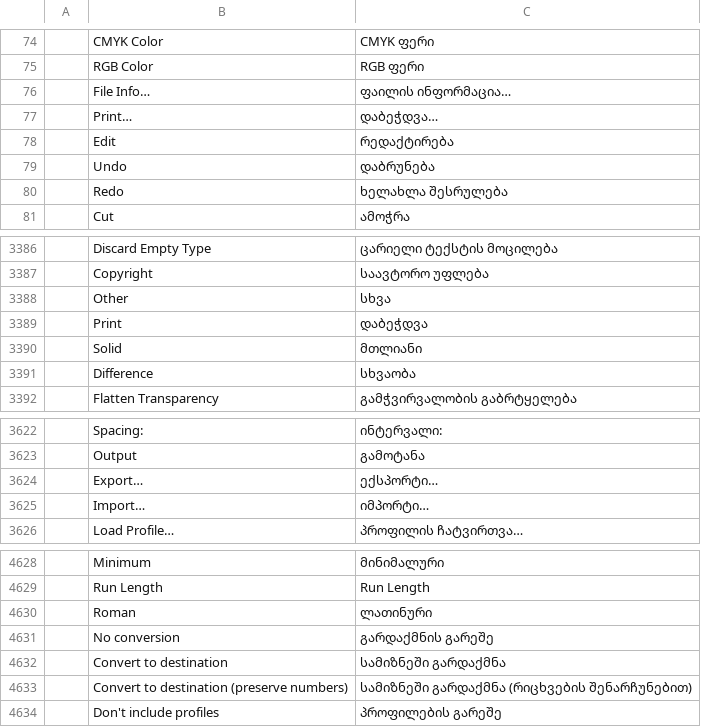
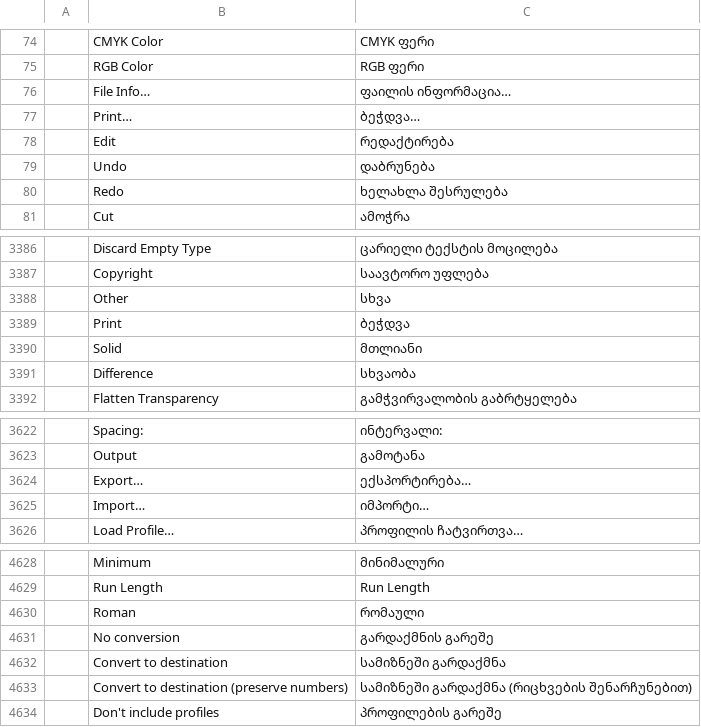
Before and after one commit to devius/vectorcraft, a TSV file: crates/ui-egui/src/i18n/ka.tsv, drawn as a sheet; only a part is shown, gaps mark what is left out; the diff names each change by its address in the sheet, - before the commit and + after, or states it on an @@ line.

```diff
--- a/crates/ui-egui/src/i18n/ka.tsv
+++ b/crates/ui-egui/src/i18n/ka.tsv
-C77: დაბეჭდვა…
+C77: ბეჭდვა…
-C3389: დაბეჭდვა
+C3389: ბეჭდვა
-C3624: ექსპორტი…
+C3624: ექსპორტირება…
-C4630: ლათინური
+C4630: რომაული
```
